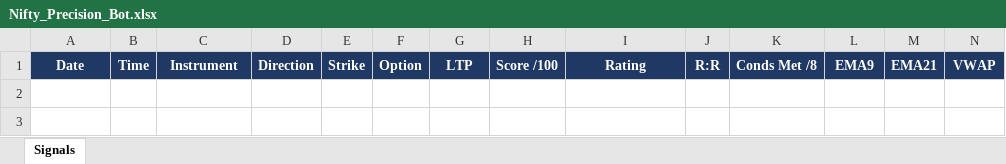
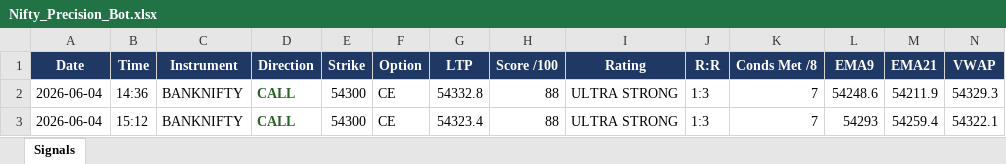
Before and after one commit to mithstrader/botnsestock, an Excel workbook: logs/Nifty_Precision_Bot.xlsx, sheet Signals, drawn as a sheet; only a part is shown; values as stored, in another font and other column widths than the file's, no borders; rows hold the shown columns only; the diff names each change by its address in the sheet, - before the commit and + after, or states it on an @@ line.

Commit message:
logs: nifty precision signals 2026-06-04

```diff
--- a/logs/Nifty_Precision_Bot.xlsx (sheet Signals)
+++ b/logs/Nifty_Precision_Bot.xlsx (sheet Signals)
+row 2: 2026-06-04 | 14:36 | BANKNIFTY | CALL | 54300 | CE | 54332.8 | 88 | ULTRA STRONG | 1:3 | 7 | 54248.6 | 54211.9 | 54329.3
+row 3: 2026-06-04 | 15:12 | BANKNIFTY | CALL | 54300 | CE | 54323.4 | 88 | ULTRA STRONG | 1:3 | 7 | 54293 | 54259.4 | 54322.1
```
